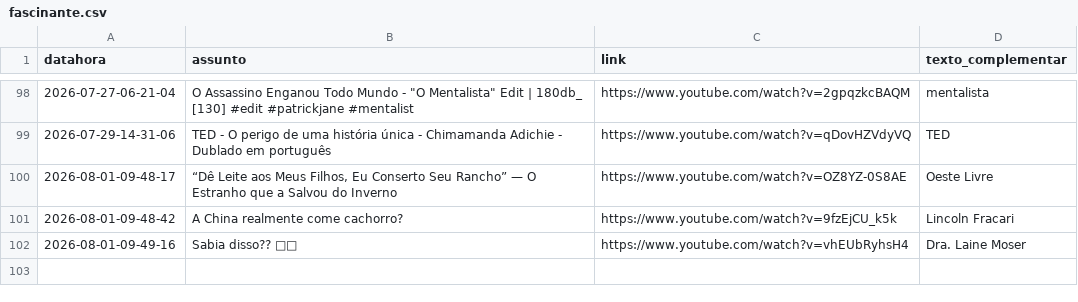
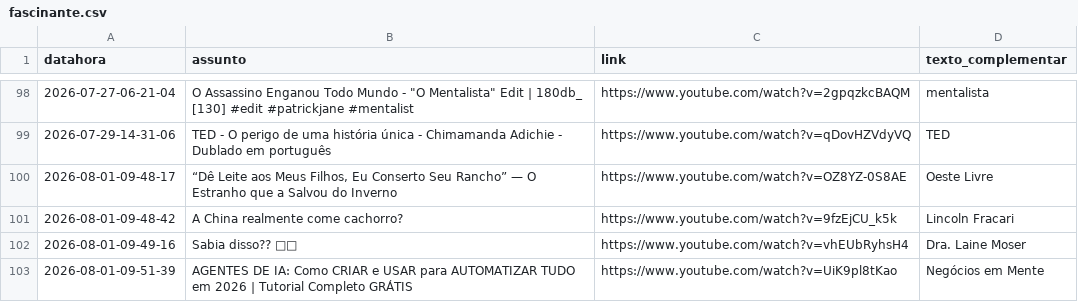
Before and after one commit to rjhalmeman/fascinante, a CSV file: fascinante.csv, drawn as a sheet; only a part is shown, gaps mark what is left out; the diff names each change by its address in the sheet, - before the commit and + after, or states it on an @@ line.

Commit message:
Atualização automática via painel web

```diff
--- a/fascinante.csv
+++ b/fascinante.csv
+row 103: 2026-08-01-09-51-39 | AGENTES DE IA: Como CRIAR e USAR para AUTOMATIZAR TUDO em 2026 | Tutorial Completo GRÁTIS | https://www.youtube.com/watch?v=UiK9pl8tKao | Negócios em Mente
```
